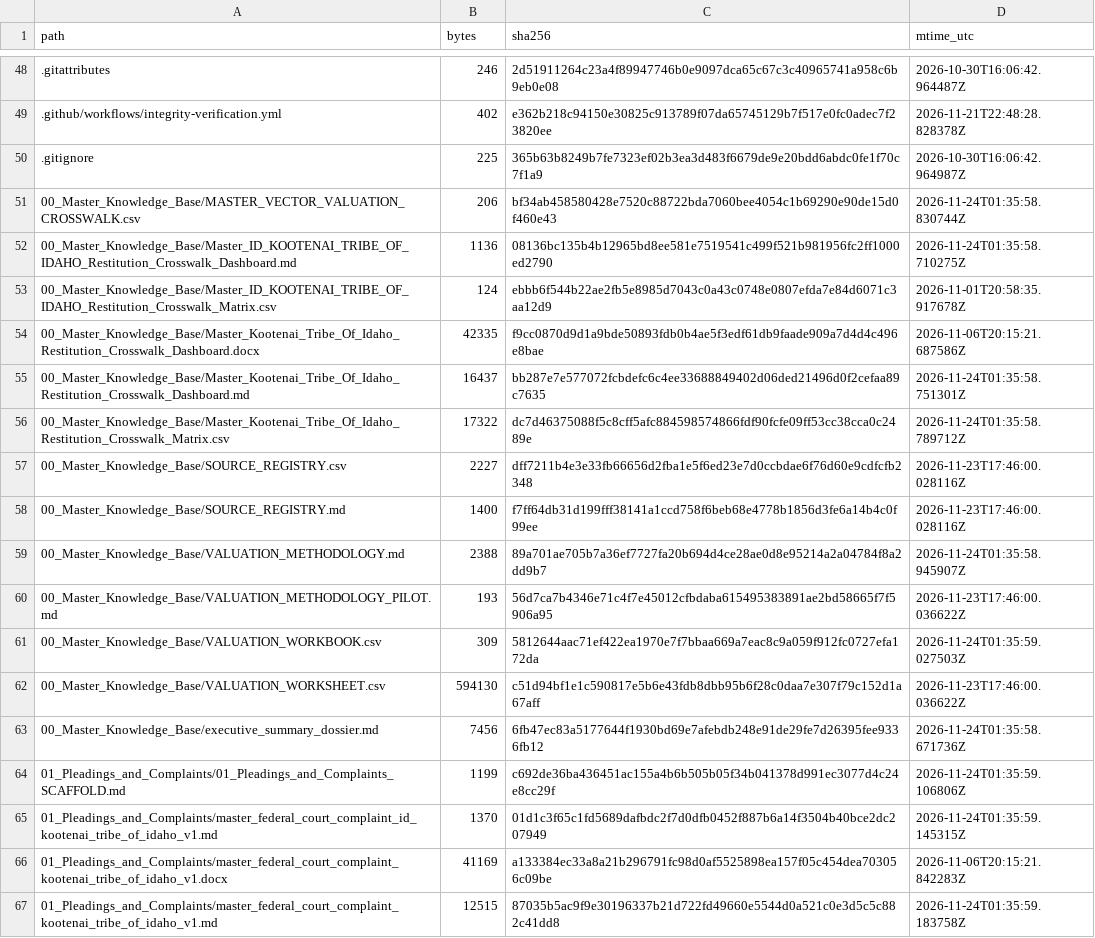
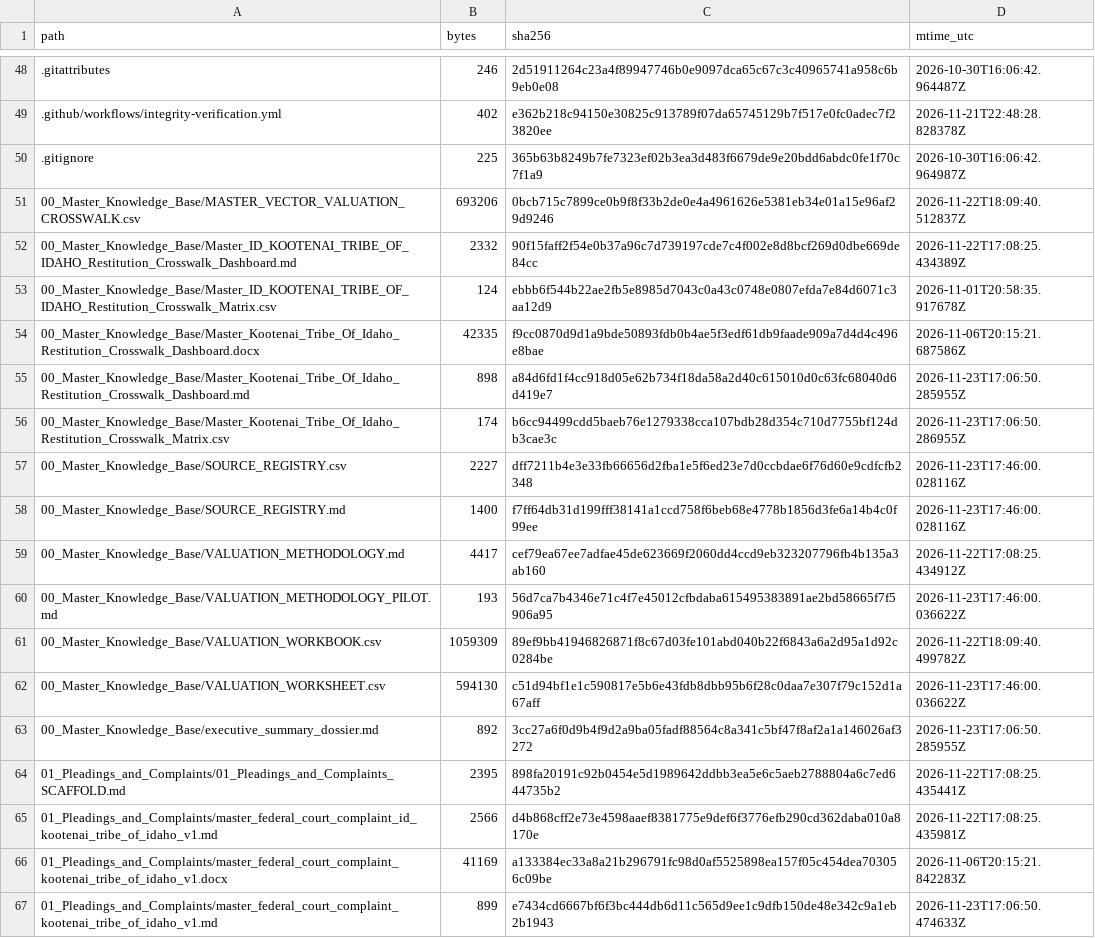
Before and after one commit to GlobalRestitutionAlliance/turtle-island-us-id-kootenai-tribe-of-idaho-master-litigation, a CSV file: 99_Archives_and_Manifests/MANIFEST_SHA256.csv, drawn as a sheet; only a part is shown, gaps mark what is left out; the diff covers the shown part only.

```diff
--- a/99_Archives_and_Manifests/MANIFEST_SHA256.csv
+++ b/99_Archives_and_Manifests/MANIFEST_SHA256.csv
@@ -50,18 +50,18 @@ path,bytes,sha256,mtime_utc
 .gitignore,225,365b63b8249b7fe7323ef02b3ea3d483f6679de9e20bdd6abdc0fe1f70c7f1a9,2026-10-30T16:06:42.964987Z
-00_Master_Knowledge_Base/MASTER_VECTOR_VALUATION_CROSSWALK.csv,206,bf34ab458580428e7520c88722bda7060bee4054c1b69290e90de15d0f460e43,2026-11-24T01:35:58.830744Z
-00_Master_Knowledge_Base/Master_ID_KOOTENAI_TRIBE_OF_IDAHO_Restitution_Crosswalk_Dashboard.md,1136,08136bc135b4b12965bd8ee581e7519541c499f521b981956fc2ff1000ed2790,2026-11-24T01:35:58.710275Z
+00_Master_Knowledge_Base/MASTER_VECTOR_VALUATION_CROSSWALK.csv,693206,0bcb715c7899ce0b9f8f33b2de0e4a4961626e5381eb34e01a15e96af29d9246,2026-11-22T18:09:40.512837Z
+00_Master_Knowledge_Base/Master_ID_KOOTENAI_TRIBE_OF_IDAHO_Restitution_Crosswalk_Dashboard.md,2332,90f15faff2f54e0b37a96c7d739197cde7c4f002e8d8bcf269d0dbe669de84cc,2026-11-22T17:08:25.434389Z
 00_Master_Knowledge_Base/Master_ID_KOOTENAI_TRIBE_OF_IDAHO_Restitution_Crosswalk_Matrix.csv,124,ebbb6f544b22ae2fb5e8985d7043c0a43c0748e0807efda7e84d6071c3aa12d9,2026-11-01T20:58:35.917678Z
 00_Master_Knowledge_Base/Master_Kootenai_Tribe_Of_Idaho_Restitution_Crosswalk_Dashboard.docx,42335,f9cc0870d9d1a9bde50893fdb0b4ae5f3edf61db9faade909a7d4d4c496e8bae,2026-11-06T20:15:21.687586Z
-00_Master_Knowledge_Base/Master_Kootenai_Tribe_Of_Idaho_Restitution_Crosswalk_Dashboard.md,16437,bb287e7e577072fcbdefc6c4ee33688849402d06ded21496d0f2cefaa89c7635,2026-11-24T01:35:58.751301Z
-00_Master_Knowledge_Base/Master_Kootenai_Tribe_Of_Idaho_Restitution_Crosswalk_Matrix.csv,17322,dc7d46375088f5c8cff5afc884598574866fdf90fcfe09ff53cc38cca0c2489e,2026-11-24T01:35:58.789712Z
+00_Master_Knowledge_Base/Master_Kootenai_Tribe_Of_Idaho_Restitution_Crosswalk_Dashboard.md,898,a84d6fd1f4cc918d05e62b734f18da58a2d40c615010d0c63fc68040d6d419e7,2026-11-23T17:06:50.285955Z
+00_Master_Knowledge_Base/Master_Kootenai_Tribe_Of_Idaho_Restitution_Crosswalk_Matrix.csv,174,b6cc94499cdd5baeb76e1279338cca107bdb28d354c710d7755bf124db3cae3c,2026-11-23T17:06:50.286955Z
 00_Master_Knowledge_Base/SOURCE_REGISTRY.csv,2227,dff7211b4e3e33fb66656d2fba1e5f6ed23e7d0ccbdae6f76d60e9cdfcfb2348,2026-11-23T17:46:00.028116Z
 00_Master_Knowledge_Base/SOURCE_REGISTRY.md,1400,f7ff64db31d199fff38141a1ccd758f6beb68e4778b1856d3fe6a14b4c0f99ee,2026-11-23T17:46:00.028116Z
-00_Master_Knowledge_Base/VALUATION_METHODOLOGY.md,2388,89a701ae705b7a36ef7727fa20b694d4ce28ae0d8e95214a2a04784f8a2dd9b7,2026-11-24T01:35:58.945907Z
+00_Master_Knowledge_Base/VALUATION_METHODOLOGY.md,4417,cef79ea67ee7adfae45de623669f2060dd4ccd9eb323207796fb4b135a3ab160,2026-11-22T17:08:25.434912Z
 00_Master_Knowledge_Base/VALUATION_METHODOLOGY_PILOT.md,193,56d7ca7b4346e71c4f7e45012cfbdaba615495383891ae2bd58665f7f5906a95,2026-11-23T17:46:00.036622Z
-00_Master_Knowledge_Base/VALUATION_WORKBOOK.csv,309,5812644aac71ef422ea1970e7f7bbaa669a7eac8c9a059f912fc0727efa172da,2026-11-24T01:35:59.027503Z
+00_Master_Knowledge_Base/VALUATION_WORKBOOK.csv,1059309,89ef9bb41946826871f8c67d03fe101abd040b22f6843a6a2d95a1d92c0284be,2026-11-22T18:09:40.499782Z
 00_Master_Knowledge_Base/VALUATION_WORKSHEET.csv,594130,c51d94bf1e1c590817e5b6e43fdb8dbb95b6f28c0daa7e307f79c152d1a67aff,2026-11-23T17:46:00.036622Z
-00_Master_Knowledge_Base/executive_summary_dossier.md,7456,6fb47ec83a5177644f1930bd69e7afebdb248e91de29fe7d26395fee9336fb12,2026-11-24T01:35:58.671736Z
-01_Pleadings_and_Complaints/01_Pleadings_and_Complaints_SCAFFOLD.md,1199,c692de36ba436451ac155a4b6b505b05f34b041378d991ec3077d4c24e8cc29f,2026-11-24T01:35:59.106806Z
-01_Pleadings_and_Complaints/master_federal_court_complaint_id_kootenai_tribe_of_idaho_v1.md,1370,01d1c3f65c1fd5689dafbdc2f7d0dfb0452f887b6a14f3504b40bce2dc207949,2026-11-24T01:35:59.145315Z
+00_Master_Knowledge_Base/executive_summary_dossier.md,892,3cc27a6f0d9b4f9d2a9ba05fadf88564c8a341c5bf47f8af2a1a146026af3272,2026-11-23T17:06:50.285955Z
+01_Pleadings_and_Complaints/01_Pleadings_and_Complaints_SCAFFOLD.md,2395,898fa20191c92b0454e5d1989642ddbb3ea5e6c5aeb2788804a6c7ed644735b2,2026-11-22T17:08:25.435441Z
+01_Pleadings_and_Complaints/master_federal_court_complaint_id_kootenai_tribe_of_idaho_v1.md,2566,d4b868cff2e73e4598aaef8381775e9def6f3776efb290cd362daba010a8170e,2026-11-22T17:08:25.435981Z
 01_Pleadings_and_Complaints/master_federal_court_complaint_kootenai_tribe_of_idaho_v1.docx,41169,a133384ec33a8a21b296791fc98d0af5525898ea157f05c454dea703056c09be,2026-11-06T20:15:21.842283Z
-01_Pleadings_and_Complaints/master_federal_court_complaint_kootenai_tribe_of_idaho_v1.md,12515,87035b5ac9f9e30196337b21d722fd49660e5544d0a521c0e3d5c5c882c41dd8,2026-11-24T01:35:59.183758Z
+01_Pleadings_and_Complaints/master_federal_court_complaint_kootenai_tribe_of_idaho_v1.md,899,e7434cd6667bf6f3bc444db6d11c565d9ee1c9dfb150de48e342c9a1eb2b1943,2026-11-23T17:06:50.474633Z
```
Also changed, not shown: 80 edited cells elsewhere in this file, 37 other files.
